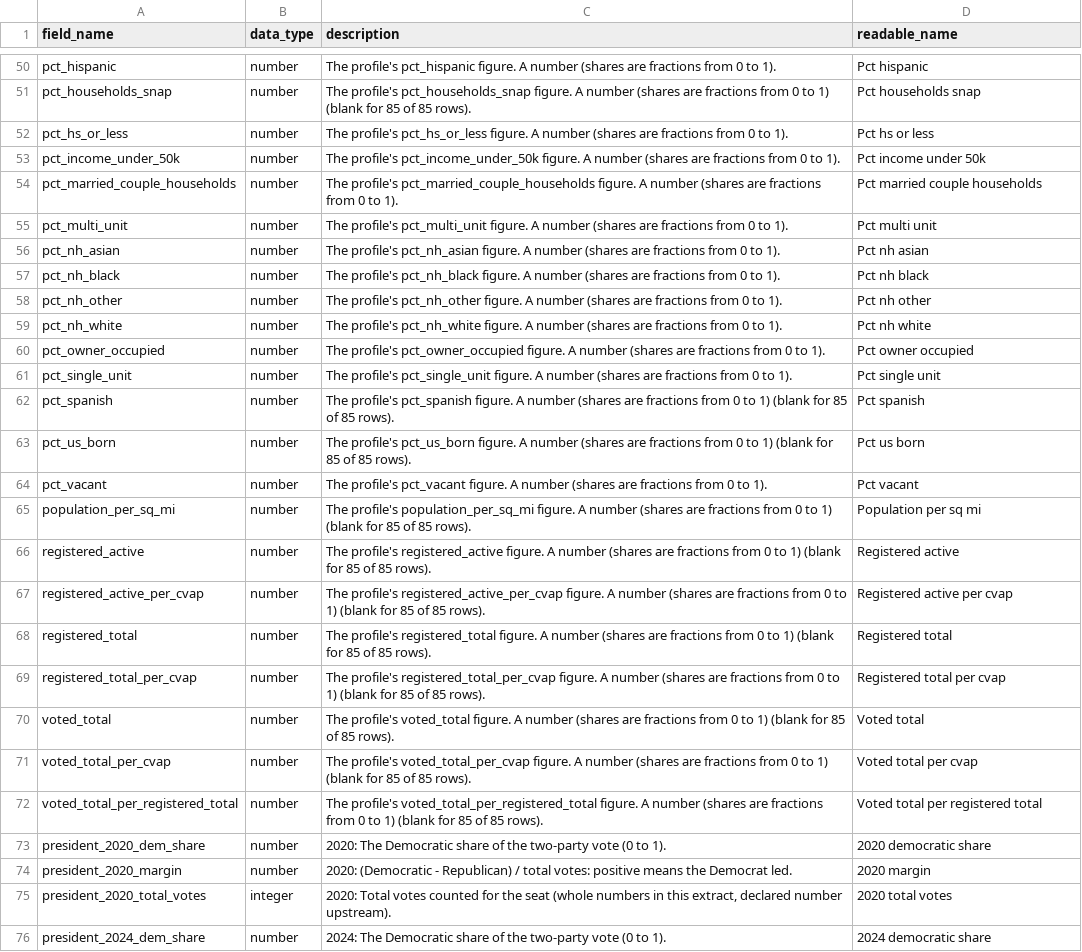
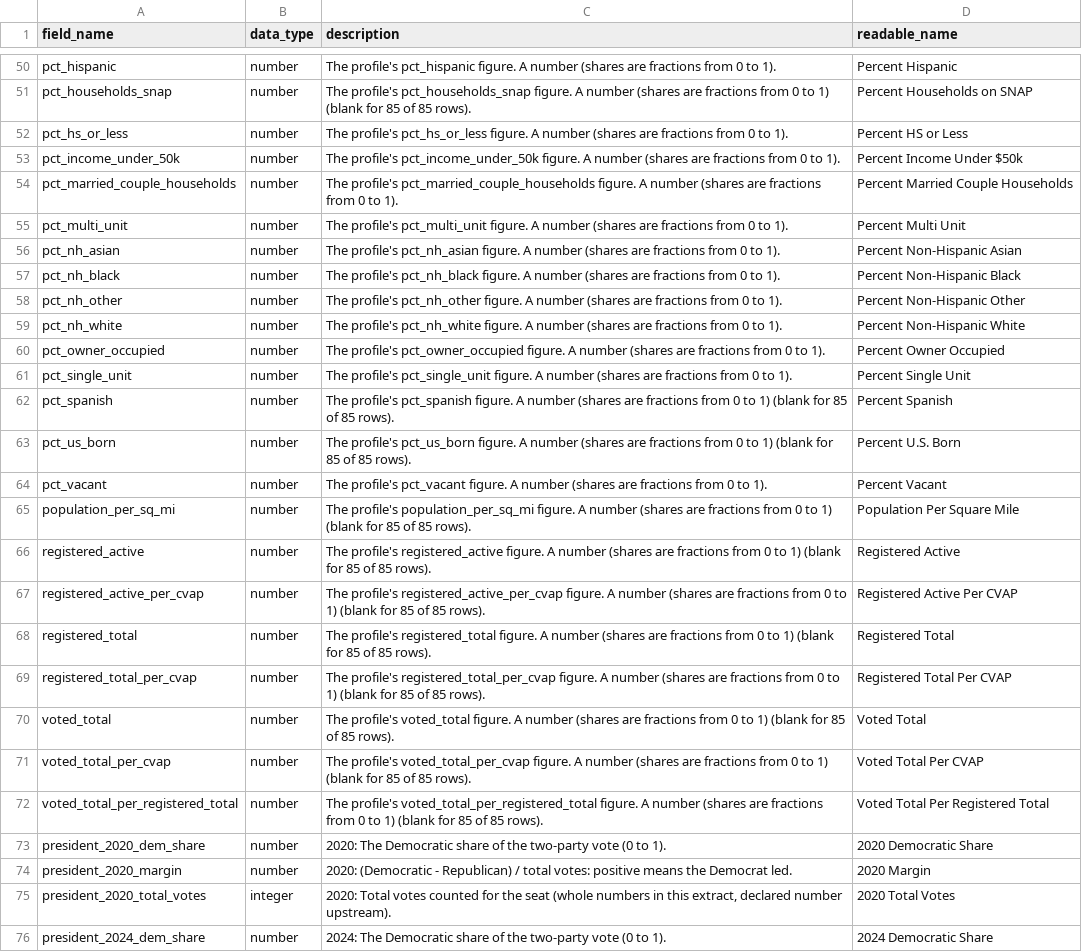
Before and after one commit to log-linear/dsa_ntx_midterm_canvassing_analysis_2026, a CSV file: data/data_dictionary.csv, drawn as a sheet; only a part is shown, gaps mark what is left out; the diff covers the shown part only; the diff names each change by its address in the sheet, - before the commit and + after, or states it on an @@ line.

```diff
--- a/data/data_dictionary.csv
+++ b/data/data_dictionary.csv
-D50 (readable_name): Pct hispanic
+D50 (readable_name): Percent Hispanic
-D51 (readable_name): Pct households snap
+D51 (readable_name): Percent Households on SNAP
-D52 (readable_name): Pct hs or less
+D52 (readable_name): Percent HS or Less
-D53 (readable_name): Pct income under 50k
+D53 (readable_name): Percent Income Under $50k
-D54 (readable_name): Pct married couple households
+D54 (readable_name): Percent Married Couple Households
-D55 (readable_name): Pct multi unit
+D55 (readable_name): Percent Multi Unit
-D56 (readable_name): Pct nh asian
+D56 (readable_name): Percent Non-Hispanic Asian
-D57 (readable_name): Pct nh black
+D57 (readable_name): Percent Non-Hispanic Black
-D58 (readable_name): Pct nh other
+D58 (readable_name): Percent Non-Hispanic Other
-D59 (readable_name): Pct nh white
+D59 (readable_name): Percent Non-Hispanic White
-D60 (readable_name): Pct owner occupied
+D60 (readable_name): Percent Owner Occupied
-D61 (readable_name): Pct single unit
+D61 (readable_name): Percent Single Unit
-D62 (readable_name): Pct spanish
+D62 (readable_name): Percent Spanish
-D63 (readable_name): Pct us born
+D63 (readable_name): Percent U.S. Born
-D64 (readable_name): Pct vacant
+D64 (readable_name): Percent Vacant
-D65 (readable_name): Population per sq mi
+D65 (readable_name): Population Per Square Mile
-D66 (readable_name): Registered active
+D66 (readable_name): Registered Active
-D67 (readable_name): Registered active per cvap
+D67 (readable_name): Registered Active Per CVAP
-D68 (readable_name): Registered total
+D68 (readable_name): Registered Total
-D69 (readable_name): Registered total per cvap
+D69 (readable_name): Registered Total Per CVAP
-D70 (readable_name): Voted total
+D70 (readable_name): Voted Total
-D71 (readable_name): Voted total per cvap
+D71 (readable_name): Voted Total Per CVAP
-D72 (readable_name): Voted total per registered total
+D72 (readable_name): Voted Total Per Registered Total
-D73 (readable_name): 2020 democratic share
+D73 (readable_name): 2020 Democratic Share
-D74 (readable_name): 2020 margin
+D74 (readable_name): 2020 Margin
-D75 (readable_name): 2020 total votes
+D75 (readable_name): 2020 Total Votes
-D76 (readable_name): 2024 democratic share
+D76 (readable_name): 2024 Democratic Share
```
Also changed, not shown: 27 edited cells elsewhere in this file, 8 other files.
